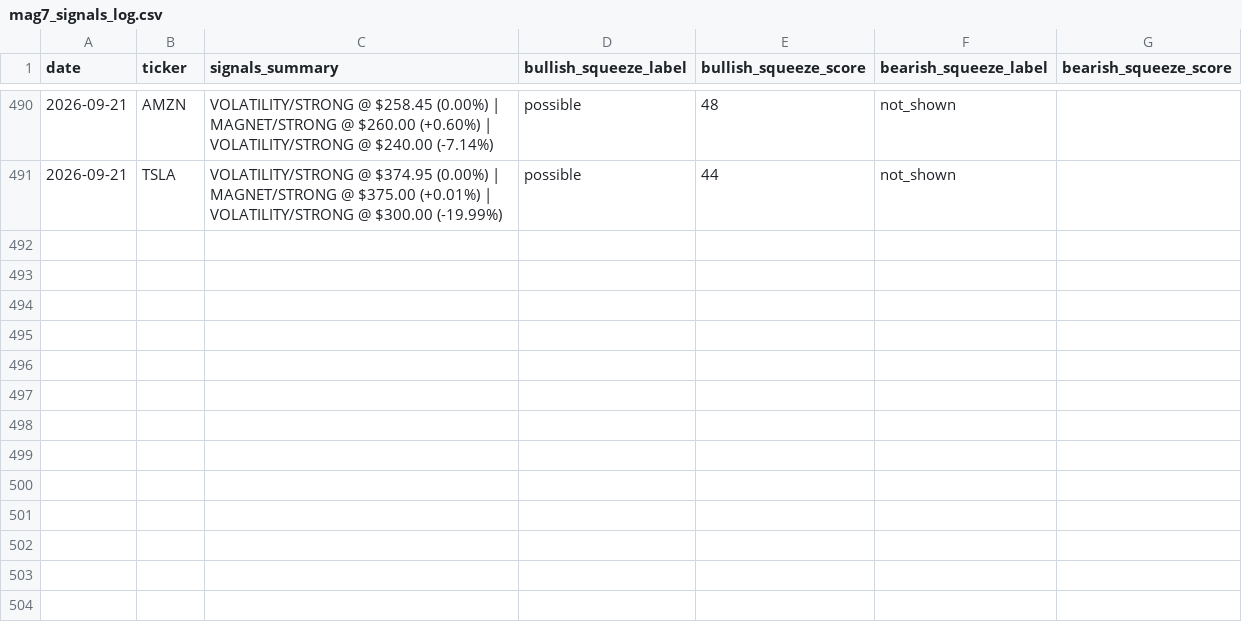
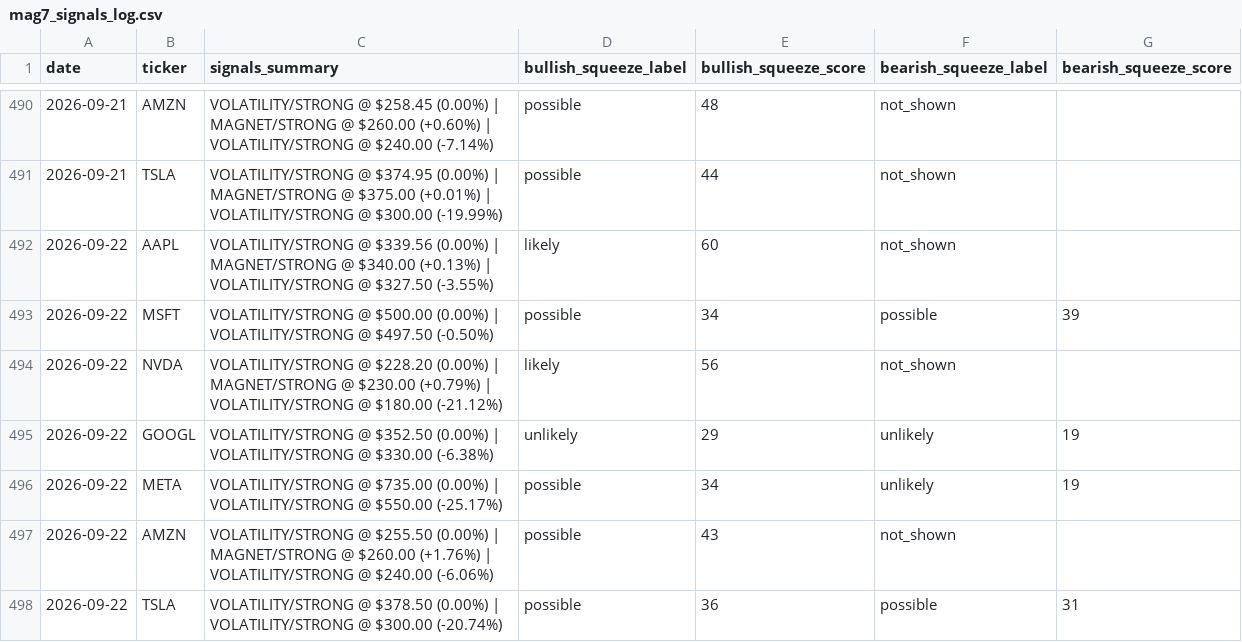
Before and after one commit to one7rade-byte/gex-tracker, a CSV file: mag7_signals_log.csv, drawn as a sheet; only a part is shown, gaps mark what is left out; the diff names each change by its address in the sheet, - before the commit and + after, or states it on an @@ line.

Commit message:
Update Mag 7 signals + squeeze screener

```diff
--- a/mag7_signals_log.csv
+++ b/mag7_signals_log.csv
+row 492: 2026-09-22 | AAPL | VOLATILITY/STRONG @ $339.56 (0.00%) | MAGNET/STRONG @ $340.00 (+0.13%) | VOLATILITY/STRONG @ $327.50 (-3.55%) | likely | 60 | not_shown
+row 493: 2026-09-22 | MSFT | VOLATILITY/STRONG @ $500.00 (0.00%) | VOLATILITY/STRONG @ $497.50 (-0.50%) | possible | 34 | possible | 39
+row 494: 2026-09-22 | NVDA | VOLATILITY/STRONG @ $228.20 (0.00%) | MAGNET/STRONG @ $230.00 (+0.79%) | VOLATILITY/STRONG @ $180.00 (-21.12%) | likely | 56 | not_shown
+row 495: 2026-09-22 | GOOGL | VOLATILITY/STRONG @ $352.50 (0.00%) | VOLATILITY/STRONG @ $330.00 (-6.38%) | unlikely | 29 | unlikely | 19
+row 496: 2026-09-22 | META | VOLATILITY/STRONG @ $735.00 (0.00%) | VOLATILITY/STRONG @ $550.00 (-25.17%) | possible | 34 | unlikely | 19
+row 497: 2026-09-22 | AMZN | VOLATILITY/STRONG @ $255.50 (0.00%) | MAGNET/STRONG @ $260.00 (+1.76%) | VOLATILITY/STRONG @ $240.00 (-6.06%) | possible | 43 | not_shown
+row 498: 2026-09-22 | TSLA | VOLATILITY/STRONG @ $378.50 (0.00%) | VOLATILITY/STRONG @ $300.00 (-20.74%) | possible | 36 | possible | 31
```
